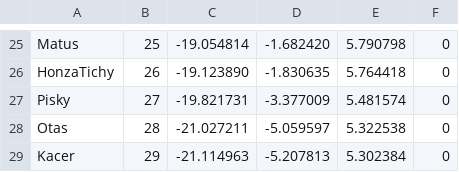
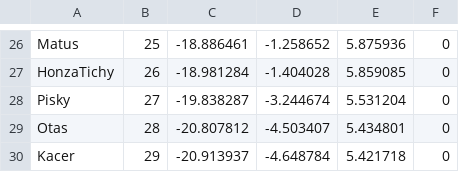
Before and after one commit to szczepaf/PragueUltimateTrueSkill, a CSV file: leaderboard.csv, drawn as a sheet; only a part is shown, gaps mark what is left out; addresses are those after the commit; the diff covers the shown part only; the diff names each change by its address in the sheet, - before the commit and + after, or states it on an @@ line.

```diff
--- a/leaderboard.csv
+++ b/leaderboard.csv
-C26: -19.054814
+C26: -18.886461
-D26: -1.682420
+D26: -1.258652
-E26: 5.790798
+E26: 5.875936
-C27: -19.123890
+C27: -18.981284
-D27: -1.830635
+D27: -1.404028
-E27: 5.764418
+E27: 5.859085
-C28: -19.821731
+C28: -19.838287
-D28: -3.377009
+D28: -3.244674
-E28: 5.481574
+E28: 5.531204
-C29: -21.027211
+C29: -20.807812
-D29: -5.059597
+D29: -4.503407
-E29: 5.322538
+E29: 5.434801
-C30: -21.114963
+C30: -20.913937
-D30: -5.207813
+D30: -4.648784
-E30: 5.302384
+E30: 5.421718
```
Also changed, not shown: 8 added rows, 7 removed rows and 58 edited cells elsewhere in this file, 1 other file.
